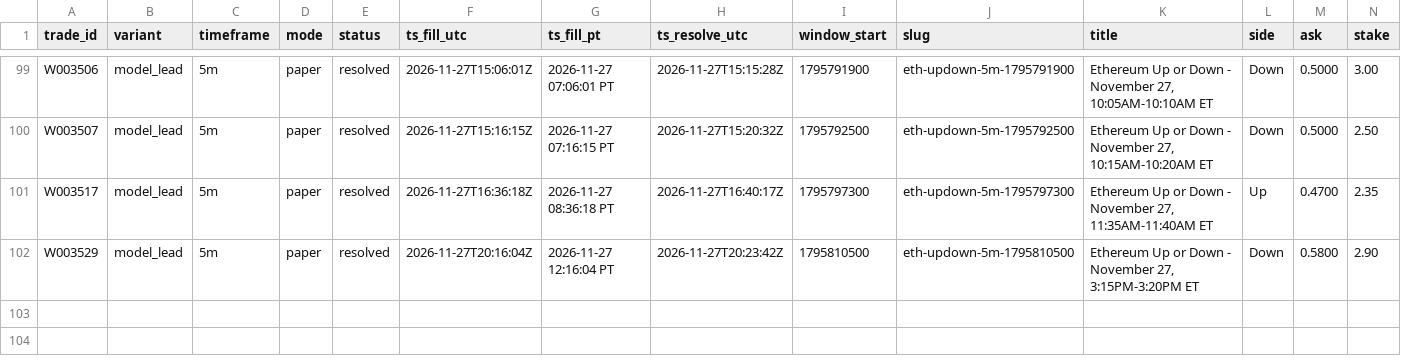
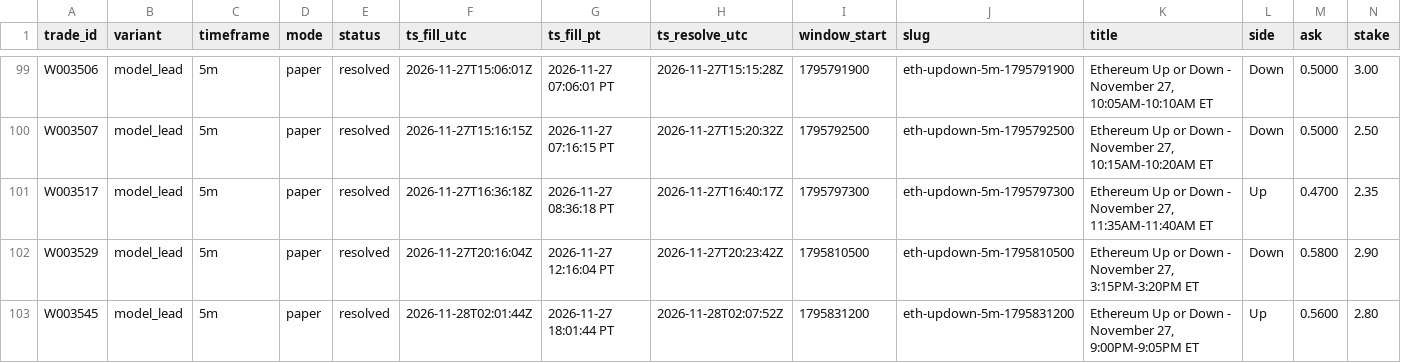
Before and after one commit to michaeldeuchar-dotcom/eth-paper-bot, a CSV file: data/week2/trades_model_lead.csv, drawn as a sheet; only a part is shown, gaps mark what is left out; rows hold the shown columns only; the diff names each change by its address in the sheet, - before the commit and + after, or states it on an @@ line.

```diff
--- a/data/week2/trades_model_lead.csv
+++ b/data/week2/trades_model_lead.csv
+row 103: W003545 | model_lead | 5m | paper | resolved | 2026-11-28T02:01:44Z | 2026-11-27 18:01:44 PT | 2026-11-28T02:07:52Z | 1795831200 | eth-updown-5m-1795831200 | Ethereum Up or Down - November 27, 9:00PM-9:05PM ET | Up | 0.5600 | 2.80
```
Also changed, not shown: data/week2/decisions_tail.csv, data/week2/trades_auto_pick.csv, 6 other files.
